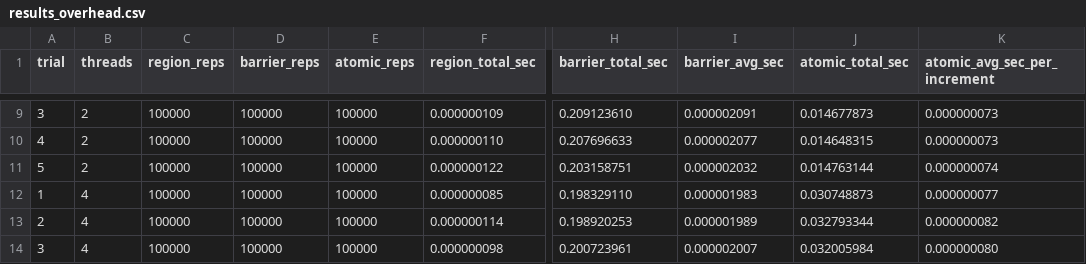
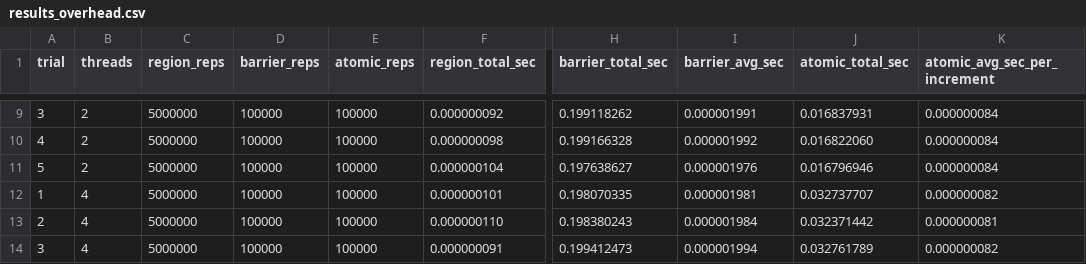
Before and after one commit to qwuqwuqwu/openmp_vs_rust, a CSV file: Benchmark1/results_overhead.csv, drawn as a sheet; only a part is shown, gaps mark what is left out; the diff covers the shown part only; the diff names each change by its address in the sheet, - before the commit and + after, or states it on an @@ line.

```diff
--- a/Benchmark1/results_overhead.csv
+++ b/Benchmark1/results_overhead.csv
-C9:C14 (region_reps): 100000
+C9:C14 (region_reps): 5000000
-F9 (region_total_sec): 0.000000109
+F9 (region_total_sec): 0.000000092
-H9 (barrier_total_sec): 0.209123610
+H9 (barrier_total_sec): 0.199118262
-I9 (barrier_avg_sec): 0.000002091
+I9 (barrier_avg_sec): 0.000001991
-J9 (atomic_total_sec): 0.014677873
+J9 (atomic_total_sec): 0.016837931
-K9:K10 (atomic_avg_sec_per_increment): 0.000000073
+K9:K10 (atomic_avg_sec_per_increment): 0.000000084
-F10 (region_total_sec): 0.000000110
+F10 (region_total_sec): 0.000000098
-H10 (barrier_total_sec): 0.207696633
+H10 (barrier_total_sec): 0.199166328
-I10 (barrier_avg_sec): 0.000002077
+I10 (barrier_avg_sec): 0.000001992
-J10 (atomic_total_sec): 0.014648315
+J10 (atomic_total_sec): 0.016822060
-F11 (region_total_sec): 0.000000122
+F11 (region_total_sec): 0.000000104
-H11 (barrier_total_sec): 0.203158751
+H11 (barrier_total_sec): 0.197638627
-I11 (barrier_avg_sec): 0.000002032
+I11 (barrier_avg_sec): 0.000001976
-J11 (atomic_total_sec): 0.014763144
+J11 (atomic_total_sec): 0.016796946
-K11 (atomic_avg_sec_per_increment): 0.000000074
+K11 (atomic_avg_sec_per_increment): 0.000000084
-F12 (region_total_sec): 0.000000085
+F12 (region_total_sec): 0.000000101
-H12 (barrier_total_sec): 0.198329110
+H12 (barrier_total_sec): 0.198070335
-I12 (barrier_avg_sec): 0.000001983
+I12 (barrier_avg_sec): 0.000001981
-J12 (atomic_total_sec): 0.030748873
+J12 (atomic_total_sec): 0.032737707
-K12 (atomic_avg_sec_per_increment): 0.000000077
+K12 (atomic_avg_sec_per_increment): 0.000000082
-F13 (region_total_sec): 0.000000114
+F13 (region_total_sec): 0.000000110
-H13 (barrier_total_sec): 0.198920253
+H13 (barrier_total_sec): 0.198380243
-I13 (barrier_avg_sec): 0.000001989
+I13 (barrier_avg_sec): 0.000001984
-J13 (atomic_total_sec): 0.032793344
+J13 (atomic_total_sec): 0.032371442
-K13 (atomic_avg_sec_per_increment): 0.000000082
+K13 (atomic_avg_sec_per_increment): 0.000000081
-F14 (region_total_sec): 0.000000098
+F14 (region_total_sec): 0.000000091
-H14 (barrier_total_sec): 0.200723961
+H14 (barrier_total_sec): 0.199412473
-I14 (barrier_avg_sec): 0.000002007
+I14 (barrier_avg_sec): 0.000001994
-J14 (atomic_total_sec): 0.032005984
+J14 (atomic_total_sec): 0.032761789
-K14 (atomic_avg_sec_per_increment): 0.000000080
+K14 (atomic_avg_sec_per_increment): 0.000000082
```
Also changed, not shown: 137 edited cells elsewhere in this file, 2 other files.
